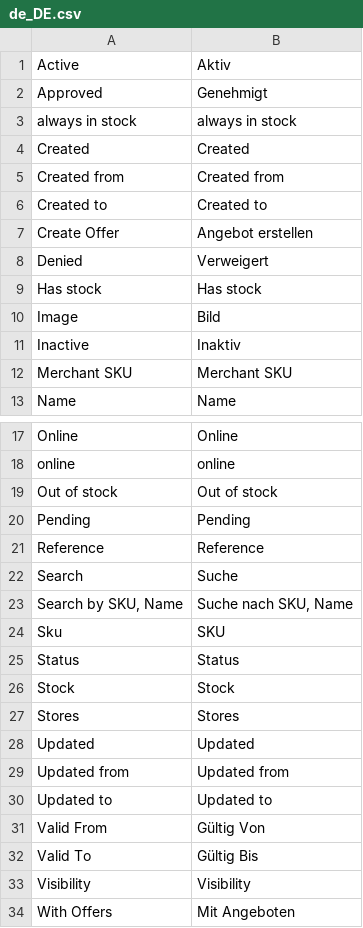
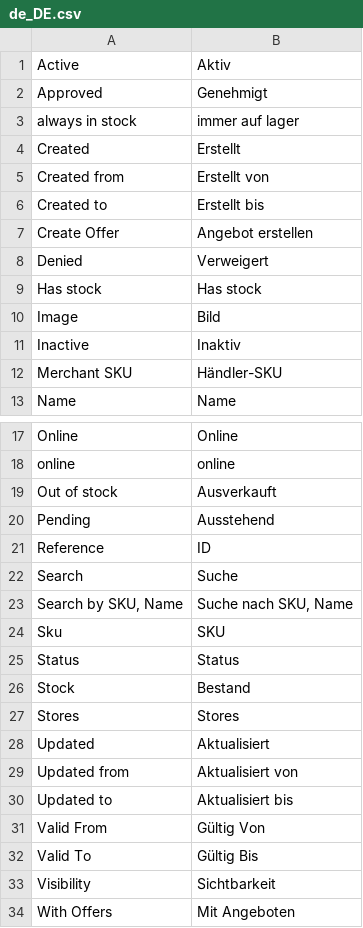
Before and after one commit to spryker/product-offer-merchant-portal-gui, a CSV file: data/translation/Zed/de_DE.csv, drawn as a sheet; only a part is shown, gaps mark what is left out.

```diff
--- a/data/translation/Zed/de_DE.csv
+++ b/data/translation/Zed/de_DE.csv
@@ -2,6 +2,6 @@ Active,Aktiv
 Approved,Genehmigt
-"always in stock","always in stock"
-Created,Created
-"Created from","Created from"
-"Created to","Created to"
+"always in stock","immer auf lager"
+Created,Erstellt
+"Created from","Erstellt von"
+"Created to","Erstellt bis"
 "Create Offer","Angebot erstellen"
@@ -11,3 +11,3 @@ Image,Bild
 Inactive,Inaktiv
-"Merchant SKU","Merchant SKU"
+"Merchant SKU","Händler-SKU"
 Name,Name
@@ -18,5 +18,5 @@ Online,Online
 online,online
-"Out of stock","Out of stock"
-Pending,Pending
-Reference,Reference
+"Out of stock","Ausverkauft"
+Pending,Ausstehend
+Reference,ID
 Search,Suche
@@ -25,10 +25,10 @@ Sku,SKU
 Status,Status
-Stock,Stock
+Stock,Bestand
 Stores,Stores
-Updated,Updated
-"Updated from","Updated from"
-"Updated to","Updated to"
+Updated,Aktualisiert
+"Updated from","Aktualisiert von"
+"Updated to","Aktualisiert bis"
 "Valid From","Gültig Von"
 "Valid To","Gültig Bis"
-Visibility,Visibility
+Visibility,Sichtbarkeit
 "With Offers","Mit Angeboten"
```
Also changed, not shown: 4 other files.
